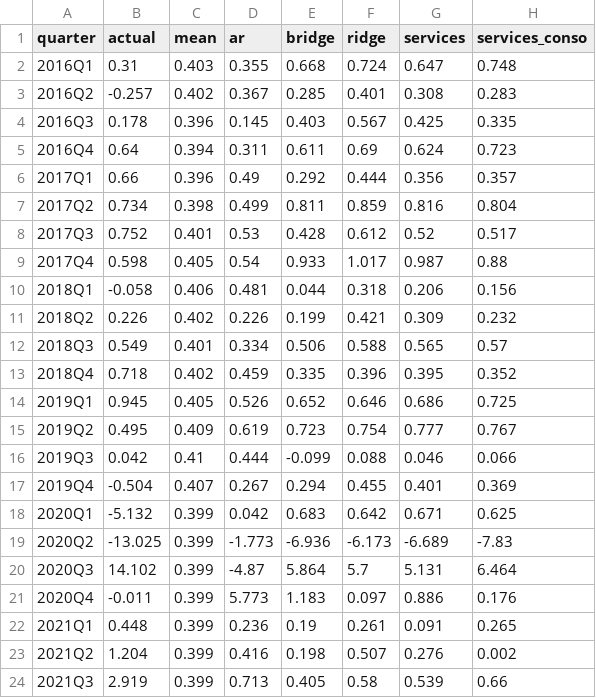
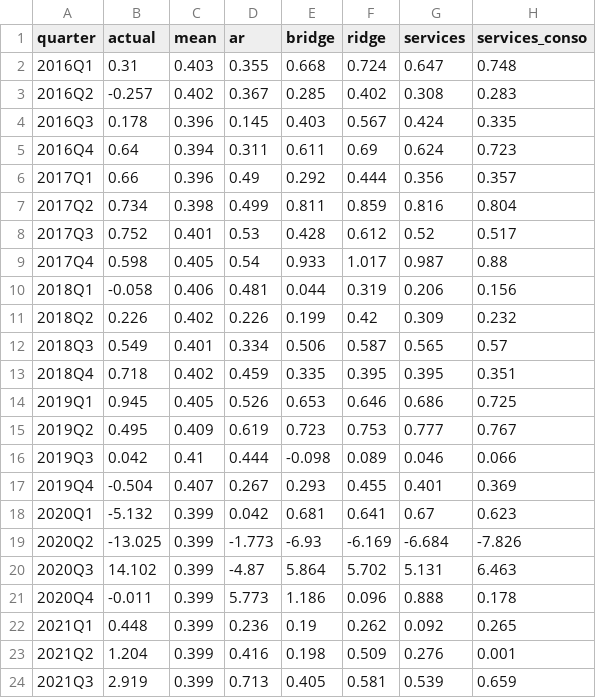
Before and after one commit to nnm-psd/france_economic_pulse, a CSV file: site/public/data/csv/gdp_backtest.csv, drawn as a sheet; only a part is shown; the diff covers the shown part only.

```diff
--- a/site/public/data/csv/gdp_backtest.csv
+++ b/site/public/data/csv/gdp_backtest.csv
@@ -2,4 +2,4 @@ quarter,actual,mean,ar,bridge,ridge,services,services_conso
 2016Q1,0.31,0.403,0.355,0.668,0.724,0.647,0.748
-2016Q2,-0.257,0.402,0.367,0.285,0.401,0.308,0.283
-2016Q3,0.178,0.396,0.145,0.403,0.567,0.425,0.335
+2016Q2,-0.257,0.402,0.367,0.285,0.402,0.308,0.283
+2016Q3,0.178,0.396,0.145,0.403,0.567,0.424,0.335
 2016Q4,0.64,0.394,0.311,0.611,0.69,0.624,0.723
@@ -9,16 +9,16 @@ quarter,actual,mean,ar,bridge,ridge,services,services_conso
 2017Q4,0.598,0.405,0.54,0.933,1.017,0.987,0.88
-2018Q1,-0.058,0.406,0.481,0.044,0.318,0.206,0.156
-2018Q2,0.226,0.402,0.226,0.199,0.421,0.309,0.232
-2018Q3,0.549,0.401,0.334,0.506,0.588,0.565,0.57
-2018Q4,0.718,0.402,0.459,0.335,0.396,0.395,0.352
-2019Q1,0.945,0.405,0.526,0.652,0.646,0.686,0.725
-2019Q2,0.495,0.409,0.619,0.723,0.754,0.777,0.767
-2019Q3,0.042,0.41,0.444,-0.099,0.088,0.046,0.066
-2019Q4,-0.504,0.407,0.267,0.294,0.455,0.401,0.369
-2020Q1,-5.132,0.399,0.042,0.683,0.642,0.671,0.625
-2020Q2,-13.025,0.399,-1.773,-6.936,-6.173,-6.689,-7.83
-2020Q3,14.102,0.399,-4.87,5.864,5.7,5.131,6.464
-2020Q4,-0.011,0.399,5.773,1.183,0.097,0.886,0.176
-2021Q1,0.448,0.399,0.236,0.19,0.261,0.091,0.265
-2021Q2,1.204,0.399,0.416,0.198,0.507,0.276,0.002
-2021Q3,2.919,0.399,0.713,0.405,0.58,0.539,0.66
+2018Q1,-0.058,0.406,0.481,0.044,0.319,0.206,0.156
+2018Q2,0.226,0.402,0.226,0.199,0.42,0.309,0.232
+2018Q3,0.549,0.401,0.334,0.506,0.587,0.565,0.57
+2018Q4,0.718,0.402,0.459,0.335,0.395,0.395,0.351
+2019Q1,0.945,0.405,0.526,0.653,0.646,0.686,0.725
+2019Q2,0.495,0.409,0.619,0.723,0.753,0.777,0.767
+2019Q3,0.042,0.41,0.444,-0.098,0.089,0.046,0.066
+2019Q4,-0.504,0.407,0.267,0.293,0.455,0.401,0.369
+2020Q1,-5.132,0.399,0.042,0.681,0.641,0.67,0.623
+2020Q2,-13.025,0.399,-1.773,-6.93,-6.169,-6.684,-7.826
+2020Q3,14.102,0.399,-4.87,5.864,5.702,5.131,6.463
+2020Q4,-0.011,0.399,5.773,1.186,0.096,0.888,0.178
+2021Q1,0.448,0.399,0.236,0.19,0.262,0.092,0.265
+2021Q2,1.204,0.399,0.416,0.198,0.509,0.276,0.001
+2021Q3,2.919,0.399,0.713,0.405,0.581,0.539,0.659
```
Also changed, not shown: 16 edited cells elsewhere in this file, site/public/data/csv/backtest.csv, site/public/data/csv/climate.csv, 14 other files.
